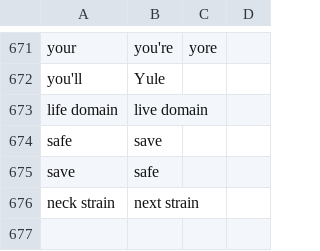
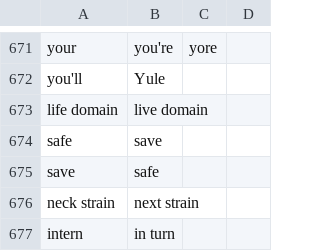
Before and after one commit to maxbruening/knausj_talon, a CSV file: core/homophones/homophones.csv, drawn as a sheet; only a part is shown, gaps mark what is left out.

```diff
--- a/core/homophones/homophones.csv
+++ b/core/homophones/homophones.csv
@@ -676 +676,2 @@ save,safe
 neck strain, next strain
+intern,in turn
```
Also changed, not shown: 2 other files.
